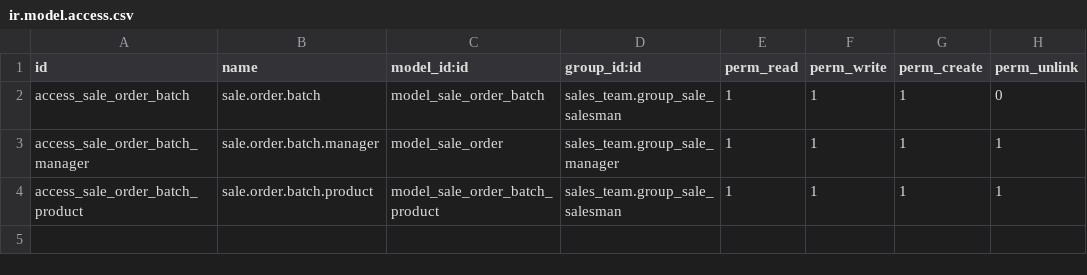
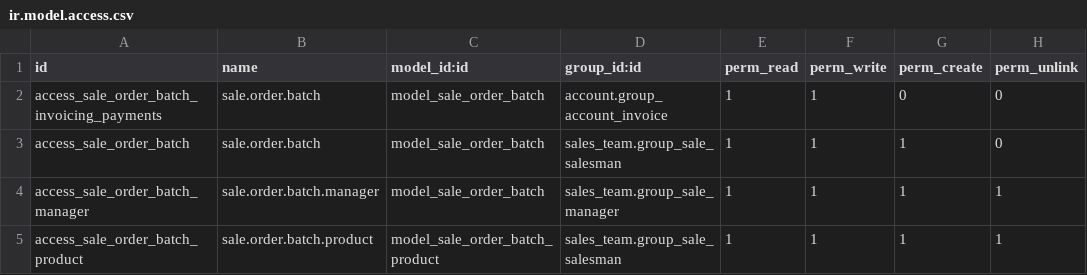
Before and after one commit to madmooose/odooapps, a CSV file: sale_order_batch/security/ir.model.access.csv, drawn as a sheet.

Commit message:
[imp] make validity_date a real field, fix company relation, fix security groups

```diff
--- a/sale_order_batch/security/ir.model.access.csv
+++ b/sale_order_batch/security/ir.model.access.csv
@@ -1,4 +1,5 @@
 id,name,model_id:id,group_id:id,perm_read,perm_write,perm_create,perm_unlink
+access_sale_order_batch_invoicing_payments,sale.order.batch,model_sale_order_batch,account.group_account_invoice,1,1,0,0
 access_sale_order_batch,sale.order.batch,model_sale_order_batch,sales_team.group_sale_salesman,1,1,1,0
-access_sale_order_batch_manager,sale.order.batch.manager,model_sale_order,sales_team.group_sale_manager,1,1,1,1
+access_sale_order_batch_manager,sale.order.batch.manager,model_sale_order_batch,sales_team.group_sale_manager,1,1,1,1
 access_sale_order_batch_product,sale.order.batch.product,model_sale_order_batch_product,sales_team.group_sale_salesman,1,1,1,1
```
Also changed, not shown: 3 other files.
